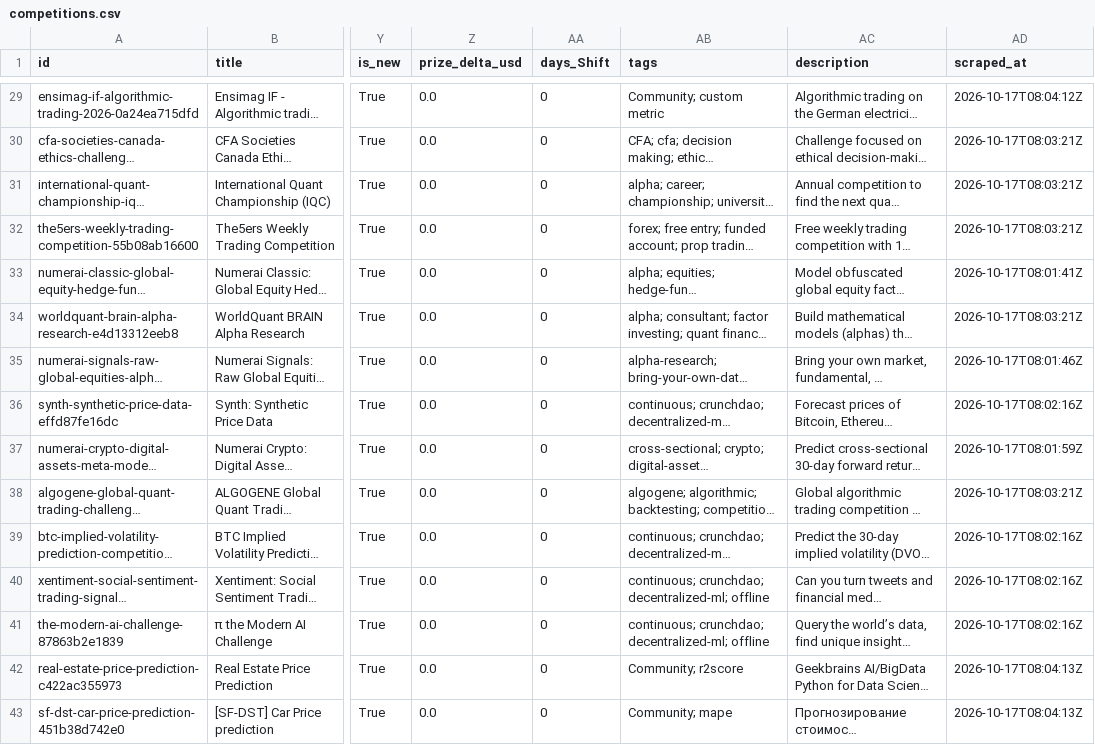
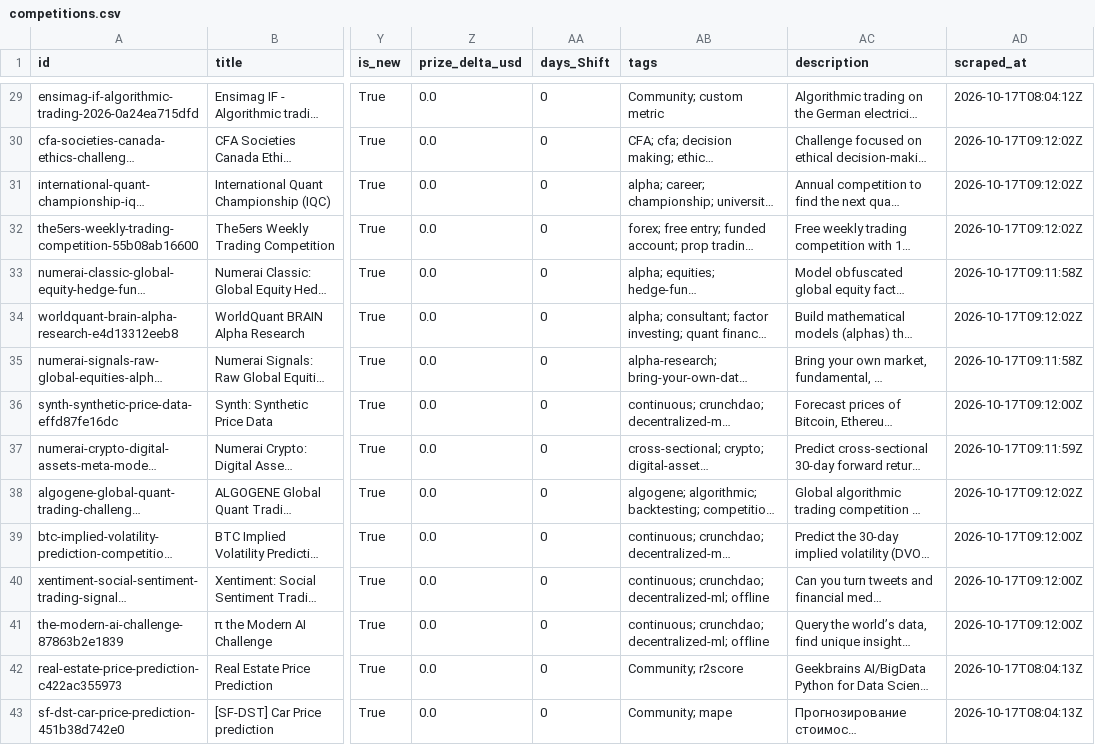
Before and after one commit to OogwaySeinse/ActiveQuantCompetitions, a CSV file: data/competitions.csv, drawn as a sheet; only a part is shown, gaps mark what is left out; long unchanged cells end in …; the diff covers the shown part only; the diff names each change by its address in the sheet, - before the commit and + after, or states it on an @@ line.

```diff
--- a/data/competitions.csv
+++ b/data/competitions.csv
-AD30:AD32 (scraped_at): 2026-10-17T08:03:21Z
+AD30:AD32 (scraped_at): 2026-10-17T09:12:02Z
-AD33 (scraped_at): 2026-10-17T08:01:41Z
+AD33 (scraped_at): 2026-10-17T09:11:58Z
-AD34 (scraped_at): 2026-10-17T08:03:21Z
+AD34 (scraped_at): 2026-10-17T09:12:02Z
-AD35 (scraped_at): 2026-10-17T08:01:46Z
+AD35 (scraped_at): 2026-10-17T09:11:58Z
-AD36 (scraped_at): 2026-10-17T08:02:16Z
+AD36 (scraped_at): 2026-10-17T09:12:00Z
-AD37 (scraped_at): 2026-10-17T08:01:59Z
+AD37 (scraped_at): 2026-10-17T09:11:59Z
-AD38 (scraped_at): 2026-10-17T08:03:21Z
+AD38 (scraped_at): 2026-10-17T09:12:02Z
-AD39:AD41 (scraped_at): 2026-10-17T08:02:16Z
+AD39:AD41 (scraped_at): 2026-10-17T09:12:00Z
```
Also changed, not shown: 57 edited cells elsewhere in this file, 11 other files.
